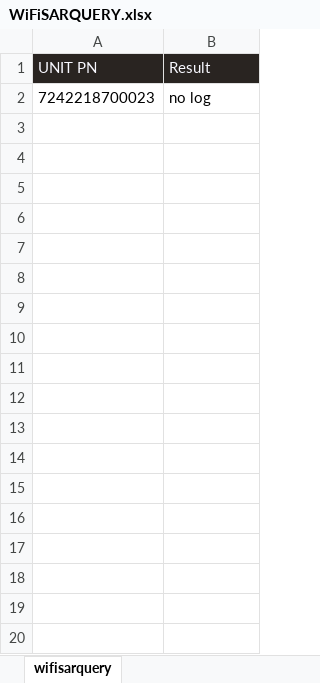
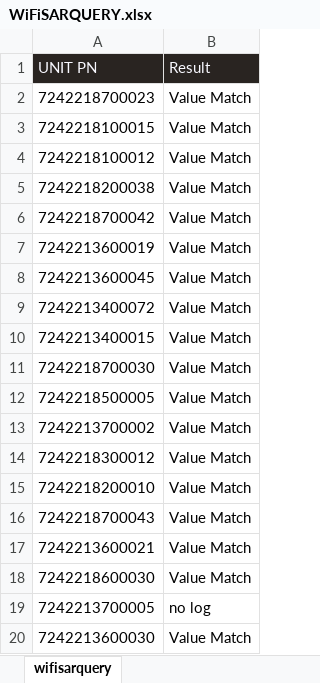
Before and after one commit to a22057916w/python_advance, an Excel workbook: Auto_RRSIandWiFiSAR_Report/output/WillyWJ_Chen/WiFiSARQUERY.xlsx, sheet wifisarquery, drawn as a sheet; only a part is shown; values as stored, in another font and other column widths than the file's, no borders; the diff covers the shown part only; the diff names each change by its address in the sheet, - before the commit and + after, or states it on an @@ line.

```diff
--- a/Auto_RRSIandWiFiSAR_Report/output/WillyWJ_Chen/WiFiSARQUERY.xlsx (sheet wifisarquery)
+++ b/Auto_RRSIandWiFiSAR_Report/output/WillyWJ_Chen/WiFiSARQUERY.xlsx (sheet wifisarquery)
-B2 (Result): no log
+B2 (Result): Value Match
+row 3: 7242218100015 | Value Match
+row 4: 7242218100012 | Value Match
+row 5: 7242218200038 | Value Match
+row 6: 7242218700042 | Value Match
+row 7: 7242213600019 | Value Match
+row 8: 7242213600045 | Value Match
+row 9: 7242213400072 | Value Match
+row 10: 7242213400015 | Value Match
+row 11: 7242218700030 | Value Match
+row 12: 7242218500005 | Value Match
+row 13: 7242213700002 | Value Match
+row 14: 7242218300012 | Value Match
+row 15: 7242218200010 | Value Match
+row 16: 7242218700043 | Value Match
+row 17: 7242213600021 | Value Match
+row 18: 7242218600030 | Value Match
+row 19: 7242213700005 | no log
+row 20: 7242213600030 | Value Match
```
Also changed, not shown: 246 added rows elsewhere in this sheet, Auto_RRSIandWiFiSAR_Report/output/WillyWJ_Chen/RSSI.xlsx, 3 other files.
